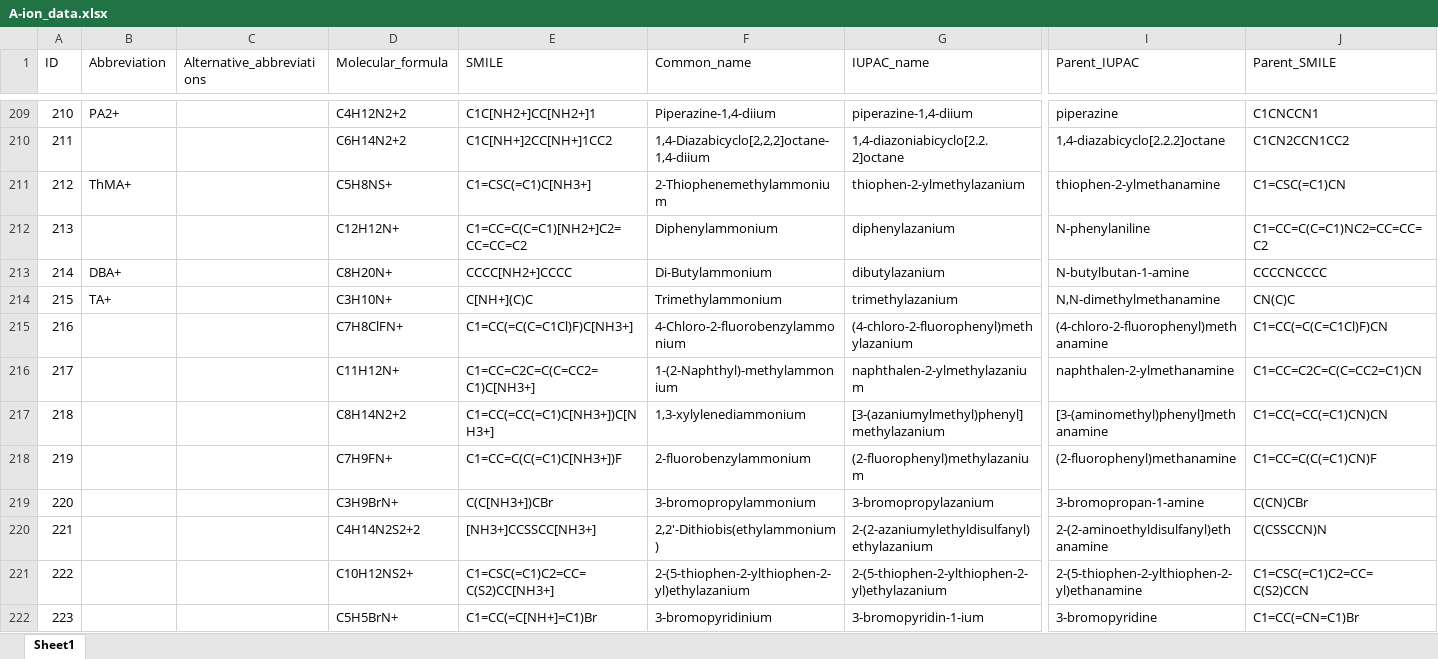
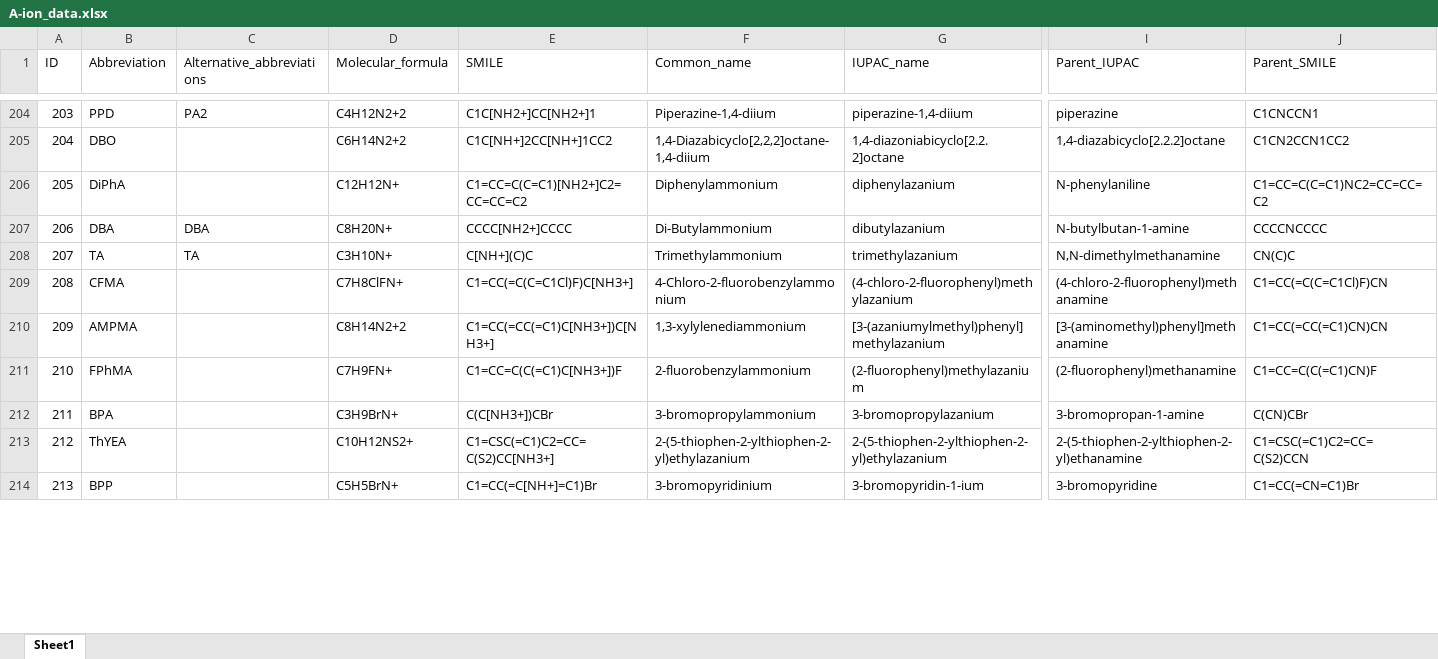
Before and after one commit to Jesperkemist/Perovskite_ontology, an Excel workbook: Data_ions/A-ion_data.xlsx, sheet Sheet1, drawn as a sheet; only a part is shown, gaps mark what is left out; values as stored, in another font and other column widths than the file's, no borders; conditional formats and table styles not drawn; removed rows and columns are numbered as before the commit, all else as after; rows hold the shown columns only; the diff covers the shown part only; the diff names each change by its address in the sheet, - before the commit and + after, or states it on an @@ line.

```diff
--- a/Data_ions/A-ion_data.xlsx (sheet Sheet1)
+++ b/Data_ions/A-ion_data.xlsx (sheet Sheet1)
@@ column A (ID) renumbered from row 105 down @@
-B204 (Abbreviation): PA2+
+B204 (Abbreviation): PPD
-C204 (Alternative_abbreviations): (empty)
+C204 (Alternative_abbreviations): PA2
-B205 (Abbreviation): (empty)
+B205 (Abbreviation): DBO
-row 211: 212 | ThMA+ |  | C5H8NS+ | C1=CSC(=C1)C[NH3+] | 2-Thiophenemethylammonium | thiophen-2-ylmethylazanium | thiophen-2-ylmethanamine | C1=CSC(=C1)CN
-B206 (Abbreviation): (empty)
+B206 (Abbreviation): DiPhA
-B207 (Abbreviation): DBA+
+B207 (Abbreviation): DBA
-C207 (Alternative_abbreviations): (empty)
+C207 (Alternative_abbreviations): DBA
-B208 (Abbreviation): TA+
+B208 (Abbreviation): TA
-C208 (Alternative_abbreviations): (empty)
+C208 (Alternative_abbreviations): TA
-B209 (Abbreviation): (empty)
+B209 (Abbreviation): CFMA
-row 216: 217 |  |  | C11H12N+ | C1=CC=C2C=C(C=CC2=C1)C[NH3+] | 1-(2-Naphthyl)-methylammonium | naphthalen-2-ylmethylazanium | naphthalen-2-ylmethanamine | C1=CC=C2C=C(C=CC2=C1)CN
-B210 (Abbreviation): (empty)
+B210 (Abbreviation): AMPMA
-B211 (Abbreviation): (empty)
+B211 (Abbreviation): FPhMA
-B212 (Abbreviation): (empty)
+B212 (Abbreviation): BPA
-row 220: 221 |  |  | C4H14N2S2+2 | [NH3+]CCSSCC[NH3+] | 2,2'-Dithiobis(ethylammonium) | 2-(2-azaniumylethyldisulfanyl)ethylazanium | 2-(2-aminoethyldisulfanyl)ethanamine | C(CSSCCN)N
-B213 (Abbreviation): (empty)
+B213 (Abbreviation): ThYEA
-B214 (Abbreviation): (empty)
+B214 (Abbreviation): BPP
```
Also changed, not shown: 13 removed rows and 98 edited cells elsewhere in this sheet.
